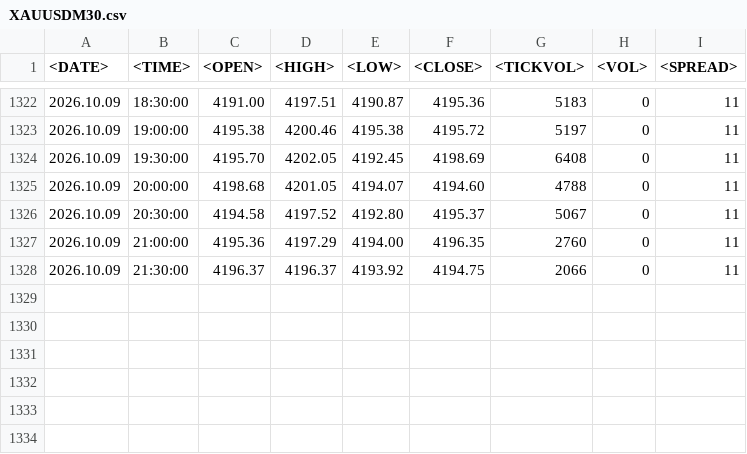
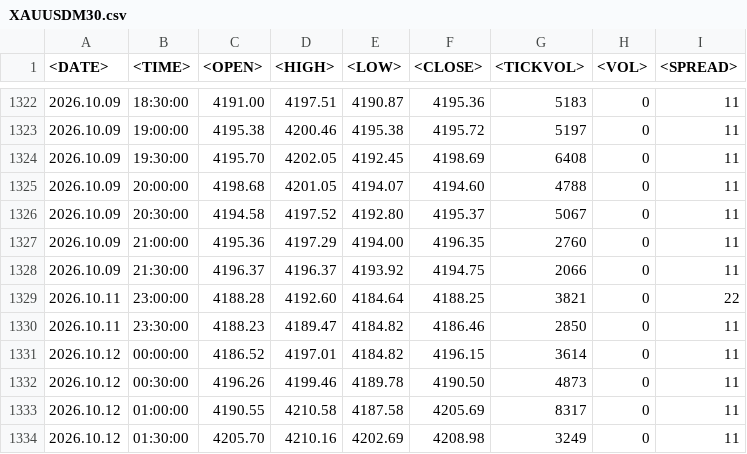
Before and after one commit to seksanta/chart, a CSV file: XAUUSDM30.csv, drawn as a sheet; only a part is shown, gaps mark what is left out; the diff names each change by its address in the sheet, - before the commit and + after, or states it on an @@ line.

Commit message:
Add files via upload

```diff
--- a/XAUUSDM30.csv
+++ b/XAUUSDM30.csv
+row 1329: 2026.10.11 | 23:00:00 | 4188.28 | 4192.60 | 4184.64 | 4188.25 | 3821 | 0 | 22
+row 1330: 2026.10.11 | 23:30:00 | 4188.23 | 4189.47 | 4184.82 | 4186.46 | 2850 | 0 | 11
+row 1331: 2026.10.12 | 00:00:00 | 4186.52 | 4197.01 | 4184.82 | 4196.15 | 3614 | 0 | 11
+row 1332: 2026.10.12 | 00:30:00 | 4196.26 | 4199.46 | 4189.78 | 4190.50 | 4873 | 0 | 11
+row 1333: 2026.10.12 | 01:00:00 | 4190.55 | 4210.58 | 4187.58 | 4205.69 | 8317 | 0 | 11
+row 1334: 2026.10.12 | 01:30:00 | 4205.70 | 4210.16 | 4202.69 | 4208.98 | 3249 | 0 | 11
```
